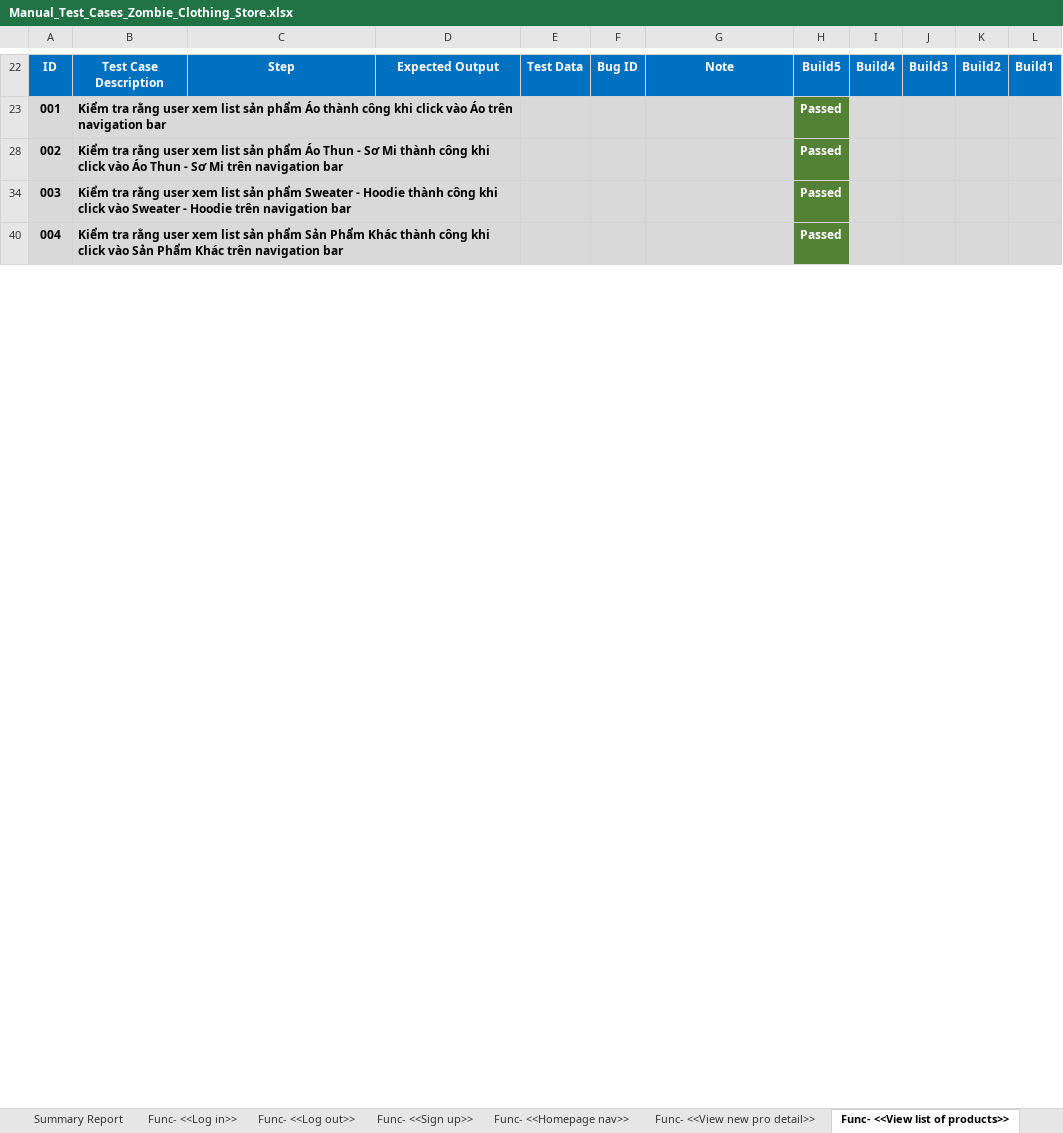
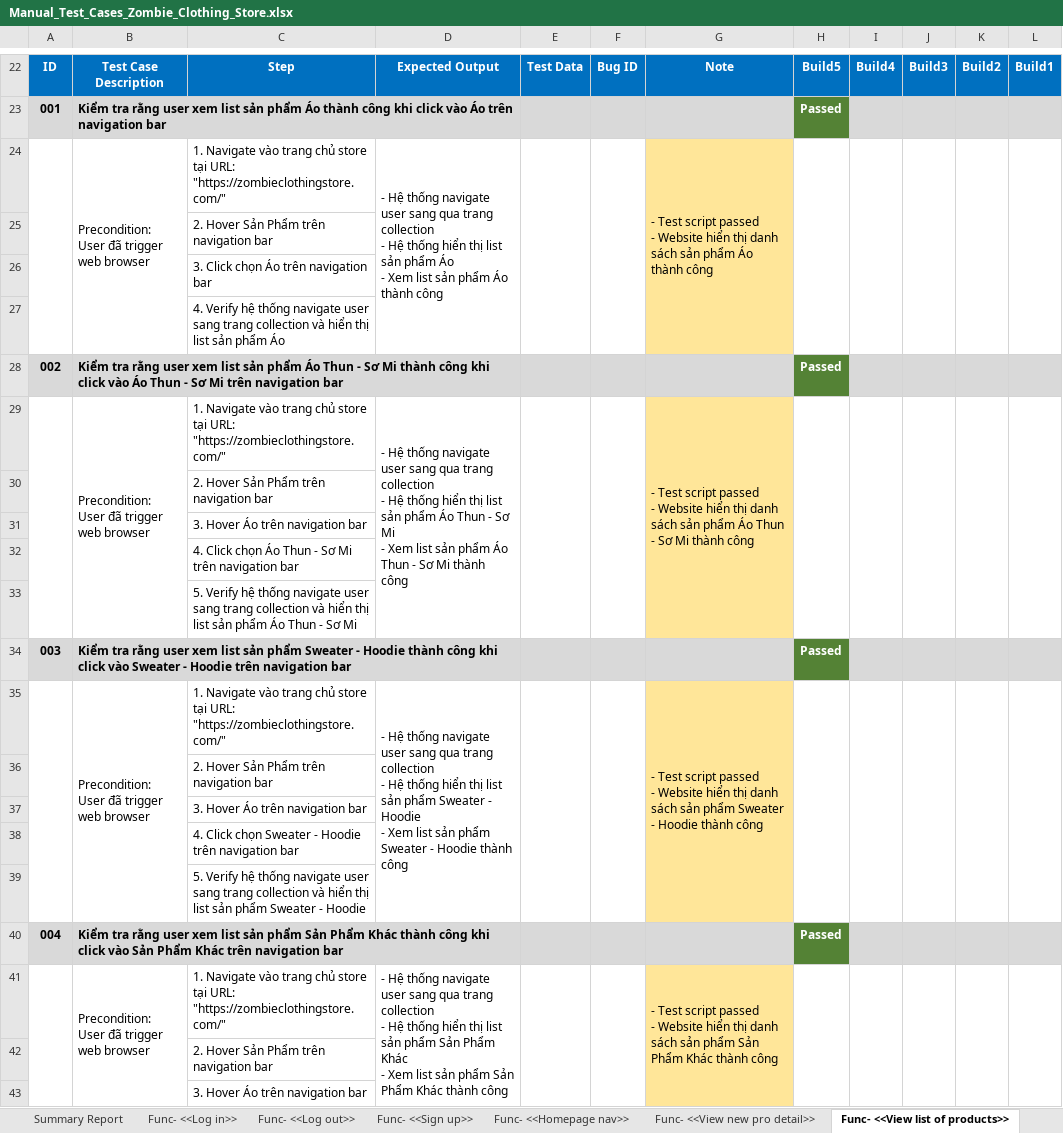
Before and after one commit to jankylewis/ZombieClothing_AUTE, an Excel workbook: Manual_Test_Cases_Zombie_Clothing_Store.xlsx, sheet Func- <<View list of products>>, drawn as a sheet; only a part is shown, gaps mark what is left out; values as stored, in another font and other column widths than the file's, no borders; charts and pictures not drawn; ↵ is a line break in a cell; the diff covers the shown part only; the diff names each change by its address in the sheet, - before the commit and + after, or states it on an @@ line.

Commit message:
Update final Manual Test Cases for project

```diff
--- a/Manual_Test_Cases_Zombie_Clothing_Store.xlsx (sheet Func- <<View list of products>>)
+++ b/Manual_Test_Cases_Zombie_Clothing_Store.xlsx (sheet Func- <<View list of products>>)
@@ row 24 unhidden:  | Precondition: ↵ User đã trigger web browser | 1. Navigate vào trang chủ store tại URL: "https://zombieclothingstore.com/" | - Hệ thống navigate user sang qua trang collection ↵ - Hệ thống hiển thị list sản phẩm Áo ↵ - Xem list sản phẩm Áo thành công |  |  | - Test script passed ↵ - Website hiển thị danh sách sản phẩm Áo thành công @@
@@ row 25 unhidden:  |  | 2. Hover Sản Phẩm trên navigation bar @@
@@ row 26 unhidden:  |  | 3. Click chọn Áo trên navigation bar @@
@@ row 27 unhidden:  |  | 4. Verify hệ thống navigate user sang trang collection và hiển thị list sản phẩm Áo @@
@@ row 29 unhidden:  | Precondition: ↵ User đã trigger web browser | 1. Navigate vào trang chủ store tại URL: "https://zombieclothingstore.com/" | - Hệ thống navigate user sang qua trang collection ↵ - Hệ thống hiển thị list sản phẩm Áo Thun - Sơ Mi ↵ - Xem list sản phẩm Áo Thun - Sơ Mi thành công |  |  | - Test script passed ↵ - Website hiển thị danh sách sản phẩm Áo Thun - Sơ Mi thành công @@
@@ row 30 unhidden:  |  | 2. Hover Sản Phẩm trên navigation bar @@
@@ row 31 unhidden:  |  | 3. Hover Áo trên navigation bar @@
@@ row 32 unhidden:  |  | 4. Click chọn Áo Thun - Sơ Mi trên navigation bar @@
@@ row 33 unhidden:  |  | 5. Verify hệ thống navigate user sang trang collection và hiển thị list sản phẩm Áo Thun - Sơ Mi @@
@@ row 35 unhidden:  | Precondition: ↵ User đã trigger web browser | 1. Navigate vào trang chủ store tại URL: "https://zombieclothingstore.com/" | - Hệ thống navigate user sang qua trang collection ↵ - Hệ thống hiển thị list sản phẩm Sweater - Hoodie ↵ - Xem list sản phẩm Sweater - Hoodie thành công |  |  | - Test script passed ↵ - Website hiển thị danh sách sản phẩm Sweater - Hoodie thành công @@
@@ row 36 unhidden:  |  | 2. Hover Sản Phẩm trên navigation bar @@
@@ row 37 unhidden:  |  | 3. Hover Áo trên navigation bar @@
@@ row 38 unhidden:  |  | 4. Click chọn Sweater - Hoodie trên navigation bar @@
@@ row 39 unhidden:  |  | 5. Verify hệ thống navigate user sang trang collection và hiển thị list sản phẩm Sweater - Hoodie @@
@@ row 41 unhidden:  | Precondition: ↵ User đã trigger web browser | 1. Navigate vào trang chủ store tại URL: "https://zombieclothingstore.com/" | - Hệ thống navigate user sang qua trang collection ↵ - Hệ thống hiển thị list sản phẩm Sản Phẩm Khác ↵ - Xem list sản phẩm Sản Phẩm Khác thành công |  |  | - Test script passed ↵ - Website hiển thị danh sách sản phẩm Sản Phẩm Khác thành công @@
@@ row 42 unhidden:  |  | 2. Hover Sản Phẩm trên navigation bar @@
@@ row 43 unhidden:  |  | 3. Hover Áo trên navigation bar @@
```
Also changed, not shown: 44 hidden or unhidden rows elsewhere in this sheet, sheet Func- <<Sign up>>, sheet Func- <<View new pro detail>>, sheet Func- <<Log in>>, sheet Func- <<Add to cart>>, sheet Func- <<Sorting>>, sheet Func- <<Payment>>, 3 more sheets.
